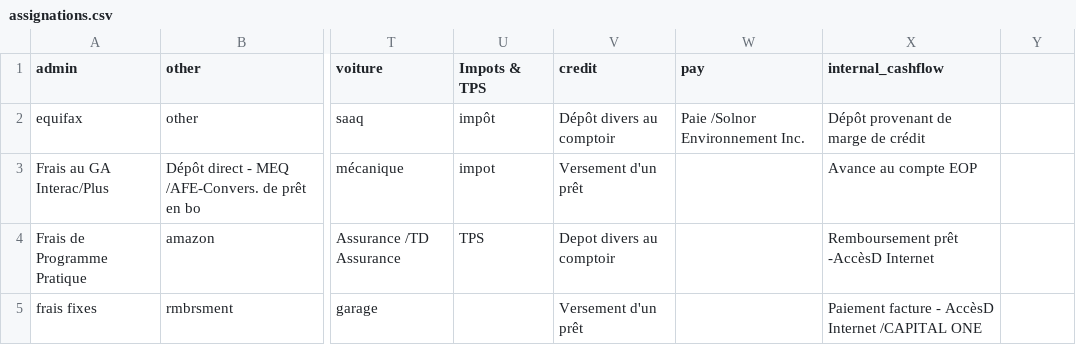
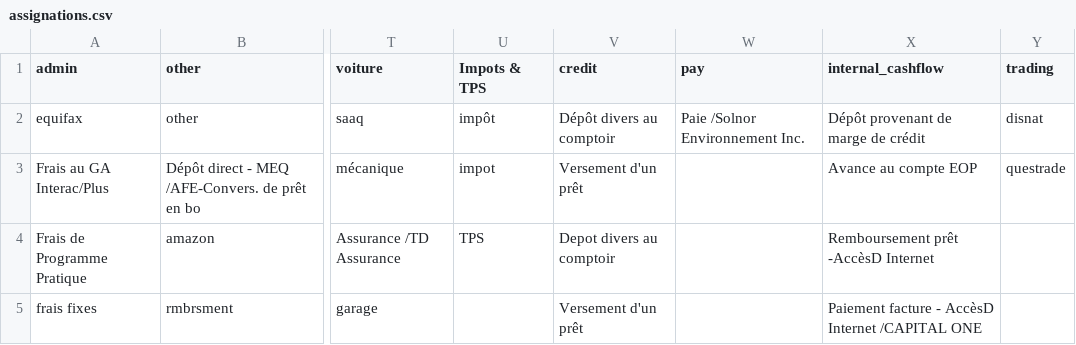
Before and after one commit to ggs22/abacus, a CSV file: data/assignations.csv, drawn as a sheet; only a part is shown, gaps mark what is left out; the diff names each change by its address in the sheet, - before the commit and + after, or states it on an @@ line.

```diff
--- a/data/assignations.csv
+++ b/data/assignations.csv
-Y1: (empty)
+Y1: trading
-Y2 (trading): (empty)
+Y2 (trading): disnat
-Y3 (trading): (empty)
+Y3 (trading): questrade
```
Also changed, not shown: 2 other files.
